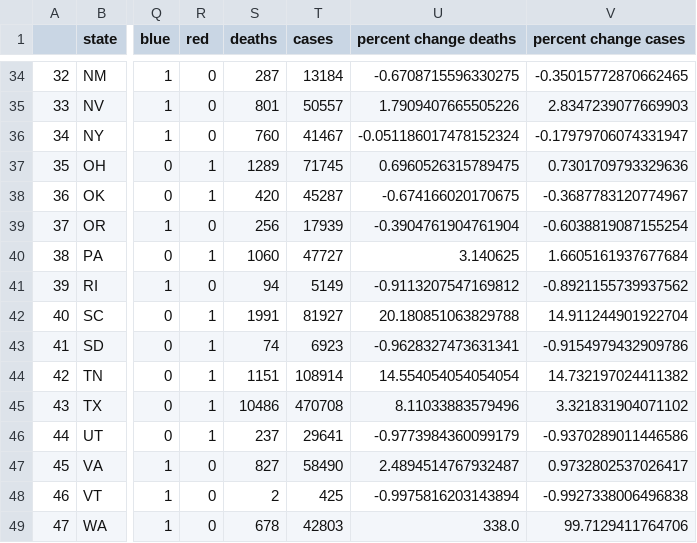
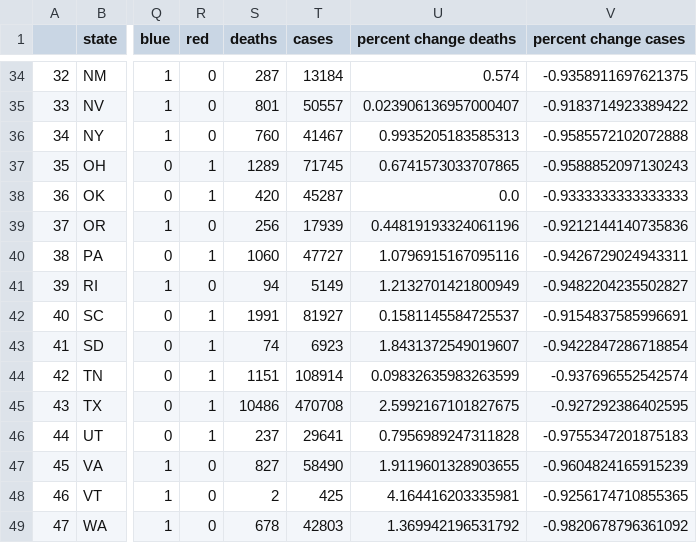
Before and after one commit to vmohan96/Decoding-COVID-19, a CSV file: vivian_fork/combined_political_covid_percent.csv, drawn as a sheet; only a part is shown, gaps mark what is left out; the diff covers the shown part only; the diff names each change by its address in the sheet, - before the commit and + after, or states it on an @@ line.

```diff
--- a/vivian_fork/combined_political_covid_percent.csv
+++ b/vivian_fork/combined_political_covid_percent.csv
-U34 (percent change deaths): -0.6708715596330275
+U34 (percent change deaths): 0.574
-V34 (percent change cases): -0.35015772870662465
+V34 (percent change cases): -0.9358911697621375
-U35 (percent change deaths): 1.7909407665505226
+U35 (percent change deaths): 0.023906136957000407
-V35 (percent change cases): 2.8347239077669903
+V35 (percent change cases): -0.9183714923389422
-U36 (percent change deaths): -0.051186017478152324
+U36 (percent change deaths): 0.9935205183585313
-V36 (percent change cases): -0.17979706074331947
+V36 (percent change cases): -0.9585572102072888
-U37 (percent change deaths): 0.6960526315789475
+U37 (percent change deaths): 0.6741573033707865
-V37 (percent change cases): 0.7301709793329636
+V37 (percent change cases): -0.9588852097130243
-U38 (percent change deaths): -0.674166020170675
+U38 (percent change deaths): 0.0
-V38 (percent change cases): -0.3687783120774967
+V38 (percent change cases): -0.9333333333333333
-U39 (percent change deaths): -0.3904761904761904
+U39 (percent change deaths): 0.44819193324061196
-V39 (percent change cases): -0.6038819087155254
+V39 (percent change cases): -0.9212144140735836
-U40 (percent change deaths): 3.140625
+U40 (percent change deaths): 1.0796915167095116
-V40 (percent change cases): 1.6605161937677684
+V40 (percent change cases): -0.9426729024943311
-U41 (percent change deaths): -0.9113207547169812
+U41 (percent change deaths): 1.2132701421800949
-V41 (percent change cases): -0.8921155739937562
+V41 (percent change cases): -0.9482204235502827
-U42 (percent change deaths): 20.180851063829788
+U42 (percent change deaths): 0.1581145584725537
-V42 (percent change cases): 14.911244901922704
+V42 (percent change cases): -0.9154837585996691
-U43 (percent change deaths): -0.9628327473631341
+U43 (percent change deaths): 1.8431372549019607
-V43 (percent change cases): -0.9154979432909786
+V43 (percent change cases): -0.9422847286718854
-U44 (percent change deaths): 14.554054054054054
+U44 (percent change deaths): 0.09832635983263599
-V44 (percent change cases): 14.732197024411382
+V44 (percent change cases): -0.937696552542574
-U45 (percent change deaths): 8.11033883579496
+U45 (percent change deaths): 2.5992167101827675
-V45 (percent change cases): 3.321831904071102
+V45 (percent change cases): -0.927292386402595
-U46 (percent change deaths): -0.9773984360099179
+U46 (percent change deaths): 0.7956989247311828
-V46 (percent change cases): -0.9370289011446586
+V46 (percent change cases): -0.9755347201875183
-U47 (percent change deaths): 2.4894514767932487
+U47 (percent change deaths): 1.9119601328903655
-V47 (percent change cases): 0.9732802537026417
+V47 (percent change cases): -0.9604824165915239
-U48 (percent change deaths): -0.9975816203143894
+U48 (percent change deaths): 4.164416203335981
-V48 (percent change cases): -0.9927338006496838
+V48 (percent change cases): -0.9256174710855365
-U49 (percent change deaths): 338.0
+U49 (percent change deaths): 1.369942196531792
-V49 (percent change cases): 99.7129411764706
+V49 (percent change cases): -0.9820678796361092
```
Also changed, not shown: 70 edited cells elsewhere in this file.
